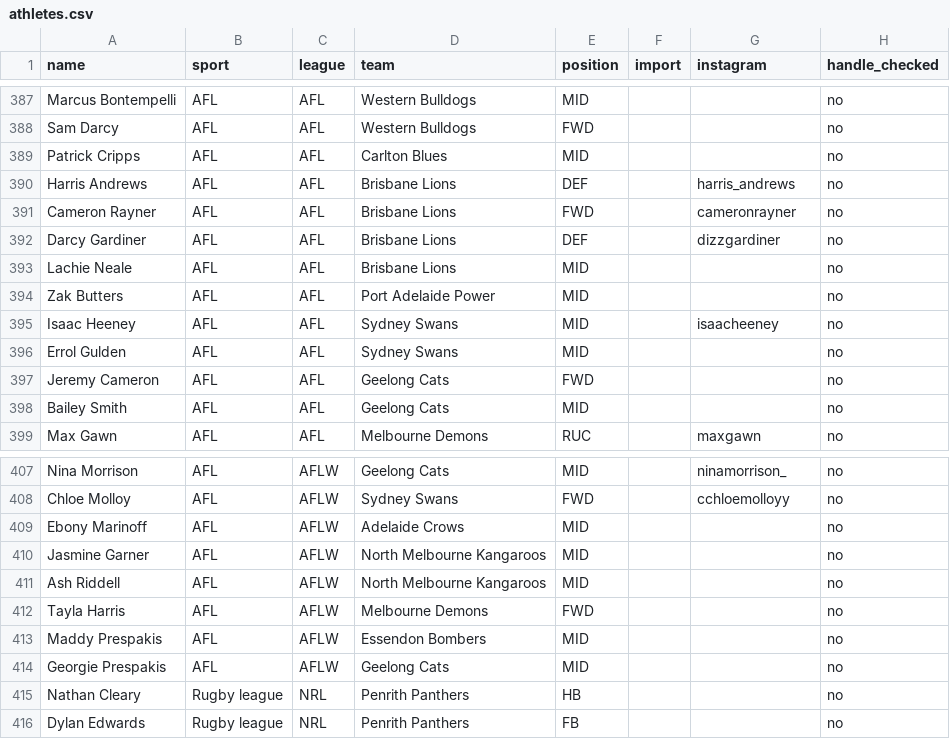
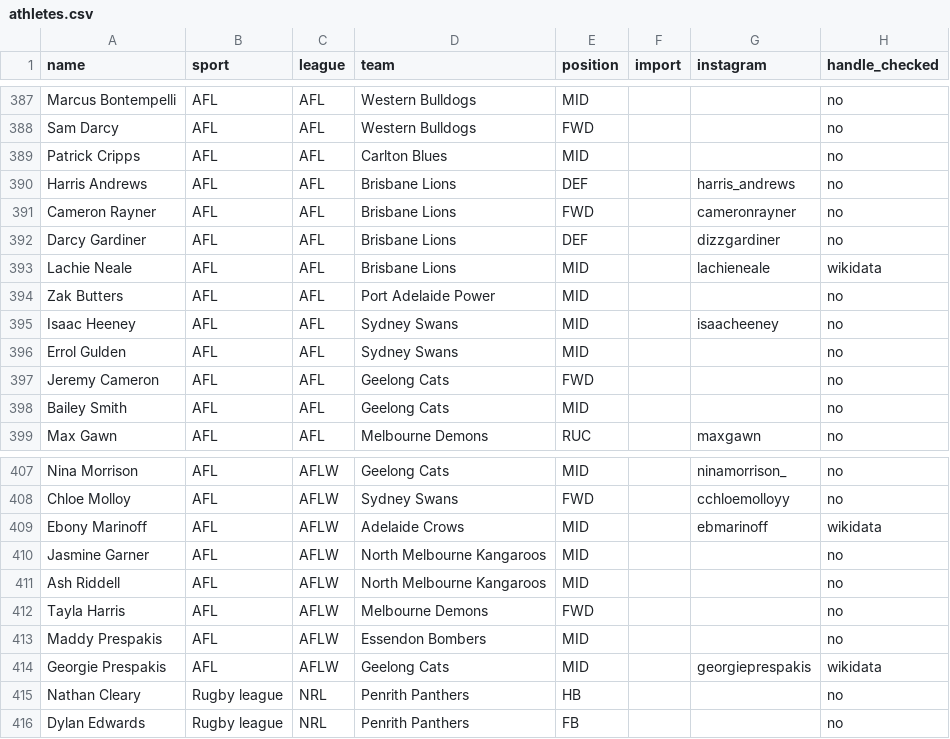
Before and after one commit to YosemiteDan/SocialRankingsV2, a CSV file: data/athletes.csv, drawn as a sheet; only a part is shown, gaps mark what is left out.

```diff
--- a/data/athletes.csv
+++ b/data/athletes.csv
@@ -392,3 +392,3 @@ Cameron Rayner,AFL,AFL,Brisbane Lions,FWD,,cameronrayner,no
 Darcy Gardiner,AFL,AFL,Brisbane Lions,DEF,,dizzgardiner,no
-Lachie Neale,AFL,AFL,Brisbane Lions,MID,,,no
+Lachie Neale,AFL,AFL,Brisbane Lions,MID,,lachieneale,wikidata
 Zak Butters,AFL,AFL,Port Adelaide Power,MID,,,no
@@ -408,3 +408,3 @@ Nina Morrison,AFL,AFLW,Geelong Cats,MID,,ninamorrison_,no
 Chloe Molloy,AFL,AFLW,Sydney Swans,FWD,,cchloemolloyy,no
-Ebony Marinoff,AFL,AFLW,Adelaide Crows,MID,,,no
+Ebony Marinoff,AFL,AFLW,Adelaide Crows,MID,,ebmarinoff,wikidata
 Jasmine Garner,AFL,AFLW,North Melbourne Kangaroos,MID,,,no
@@ -413,3 +413,3 @@ Tayla Harris,AFL,AFLW,Melbourne Demons,FWD,,,no
 Maddy Prespakis,AFL,AFLW,Essendon Bombers,MID,,,no
-Georgie Prespakis,AFL,AFLW,Geelong Cats,MID,,,no
+Georgie Prespakis,AFL,AFLW,Geelong Cats,MID,,georgieprespakis,wikidata
 Nathan Cleary,Rugby league,NRL,Penrith Panthers,HB,,,no
```
Also changed, not shown: data/history.csv, 51 other files.
